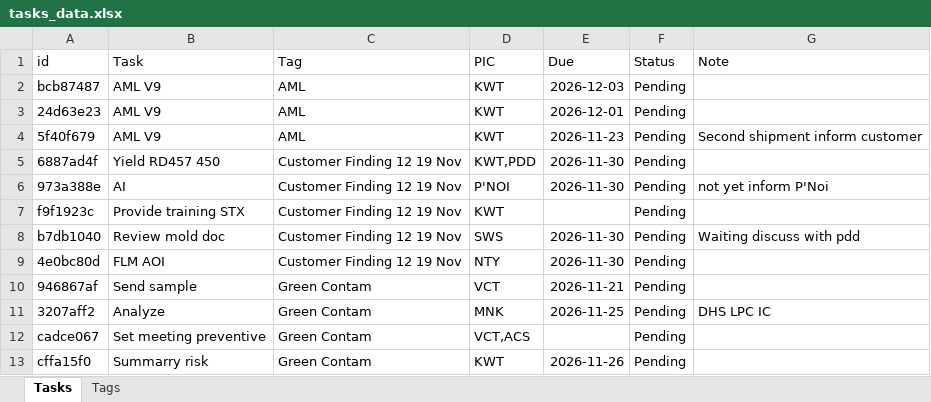
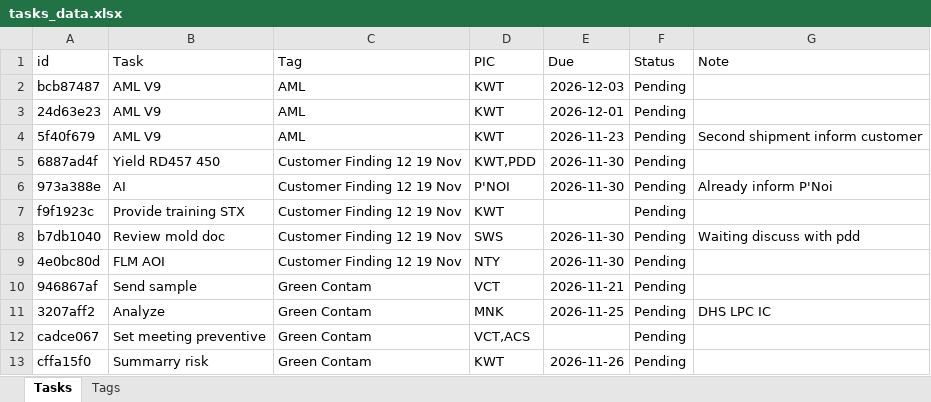
Before and after one commit to qadstx/test, an Excel workbook: tasks_data.xlsx, sheet Tasks, drawn as a sheet; only a part is shown; values as stored, in another font and other column widths than the file's, no borders; the diff names each change by its address in the sheet, - before the commit and + after, or states it on an @@ line.

Commit message:
Edit task: AI

```diff
--- a/tasks_data.xlsx (sheet Tasks)
+++ b/tasks_data.xlsx (sheet Tasks)
-G6 (Note): not yet inform P'Noi
+G6 (Note): Already inform P'Noi
```
